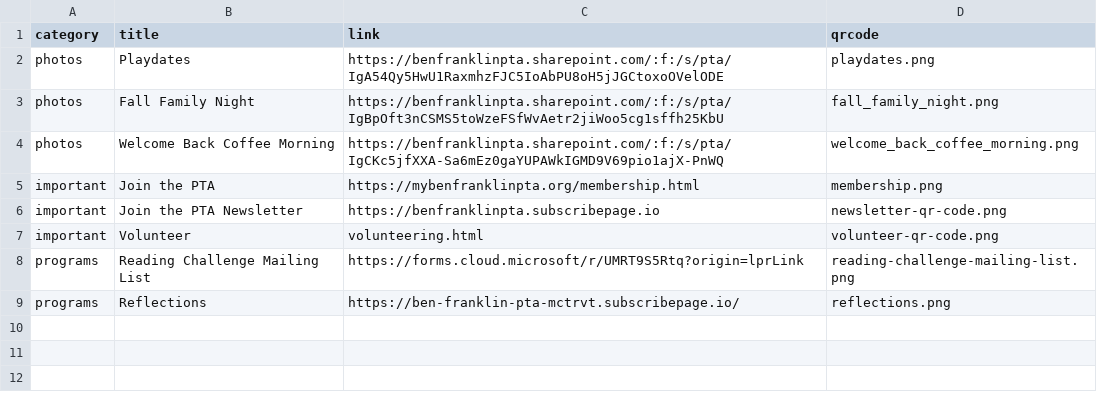
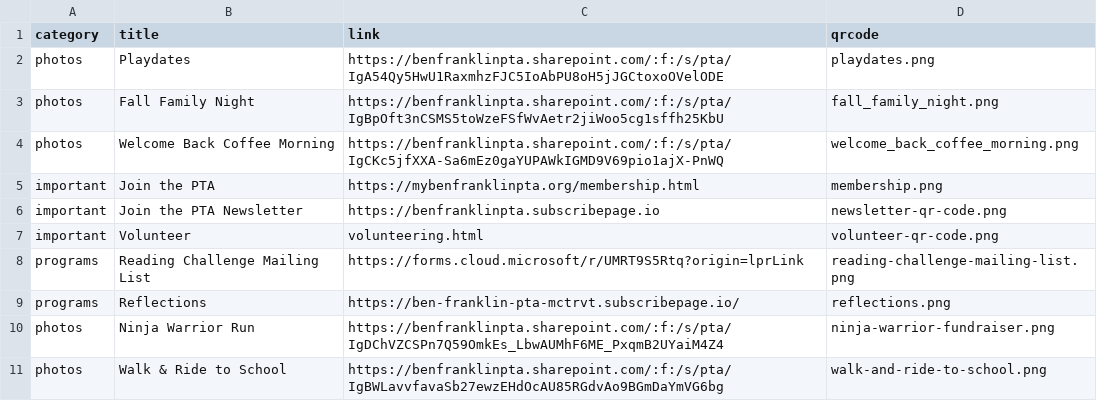
Before and after one commit to parkison/ben-franklin-pta-site, a CSV file: content/links.csv, drawn as a sheet; the diff names each change by its address in the sheet, - before the commit and + after, or states it on an @@ line.

```diff
--- a/content/links.csv
+++ b/content/links.csv
+row 10: photos | Ninja Warrior Run | https://benfranklinpta.sharepoint.com/:f:/s/pta/IgDChVZCSPn7Q59OmkEs_LbwAUMhF6ME_PxqmB2UYaiM4Z4 | ninja-warrior-fundraiser.png
+row 11: photos | Walk & Ride to School | https://benfranklinpta.sharepoint.com/:f:/s/pta/IgBWLavvfavaSb27ewzEHdOcAU85RGdvAo9BGmDaYmVG6bg | walk-and-ride-to-school.png
```
Also changed, not shown: 11 other files.
